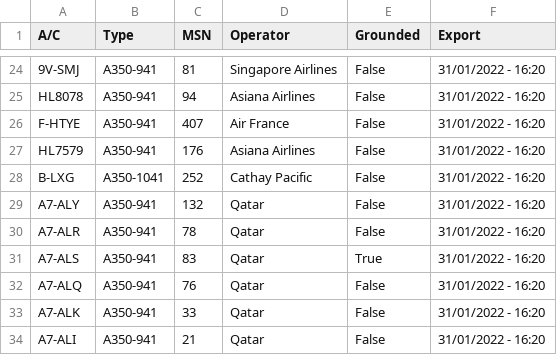
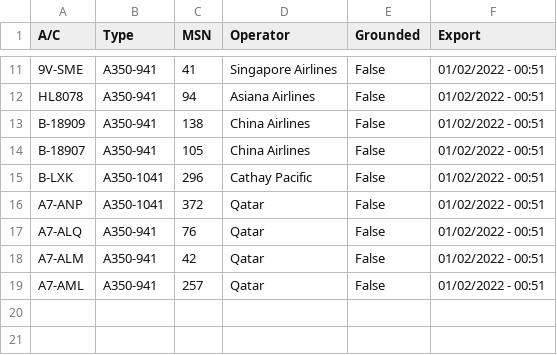
Before and after one commit to clintjb/clintjb.github.v2, a CSV file: _data/flight_data_a350.csv, drawn as a sheet; only a part is shown, gaps mark what is left out; removed rows and columns are numbered as before the commit, all else as after; the diff covers the shown part only; the diff names each change by its address in the sheet, - before the commit and + after, or states it on an @@ line.

```diff
--- a/_data/flight_data_a350.csv
+++ b/_data/flight_data_a350.csv
-A11 (A/C): 9V-SMJ
+A11 (A/C): 9V-SME
-C11 (MSN): 81
+C11 (MSN): 41
-F11:F12 (Export): 31/01/2022 - 16:20
+F11:F12 (Export): 01/02/2022 - 00:51
-row 26: F-HTYE | A350-941 | 407 | Air France | False | 31/01/2022 - 16:20
+row 13: B-18909 | A350-941 | 138 | China Airlines | False | 01/02/2022 - 00:51
-A14 (A/C): HL7579
+A14 (A/C): B-18907
-C14 (MSN): 176
+C14 (MSN): 105
-D14 (Operator): Asiana Airlines
+D14 (Operator): China Airlines
-F14:F16 (Export): 31/01/2022 - 16:20
+F14:F16 (Export): 01/02/2022 - 00:51
-A15 (A/C): B-LXG
+A15 (A/C): B-LXK
-C15 (MSN): 252
+C15 (MSN): 296
-A16 (A/C): A7-ALY
+A16 (A/C): A7-ANP
-B16 (Type): A350-941
+B16 (Type): A350-1041
-C16 (MSN): 132
+C16 (MSN): 372
-row 30: A7-ALR | A350-941 | 78 | Qatar | False | 31/01/2022 - 16:20
-row 31: A7-ALS | A350-941 | 83 | Qatar | True | 31/01/2022 - 16:20
-F17:F19 (Export): 31/01/2022 - 16:20
+F17:F19 (Export): 01/02/2022 - 00:51
-A18 (A/C): A7-ALK
+A18 (A/C): A7-ALM
-C18 (MSN): 33
+C18 (MSN): 42
-A19 (A/C): A7-ALI
+A19 (A/C): A7-AML
-C19 (MSN): 21
+C19 (MSN): 257
```
Also changed, not shown: 1 added row, 14 removed rows and 20 edited cells elsewhere in this file, 1 other file.
